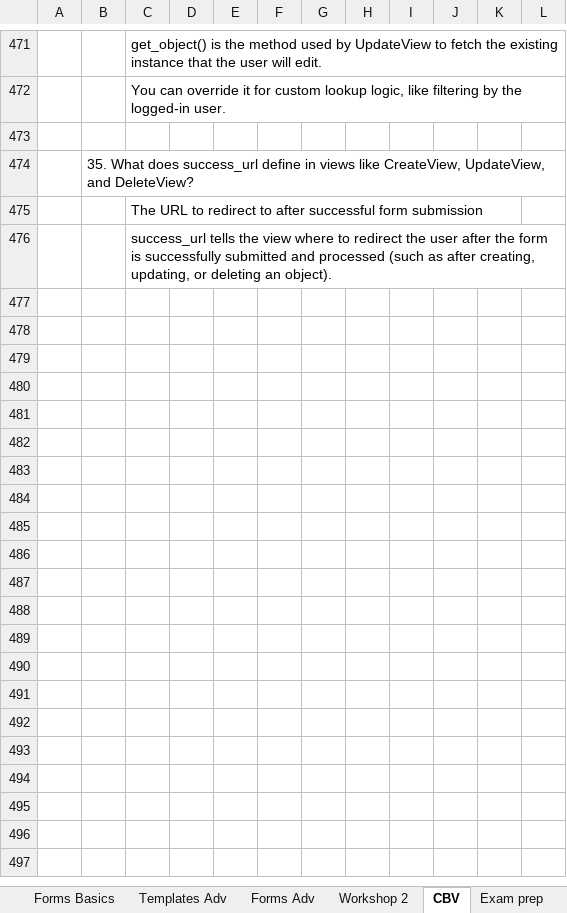
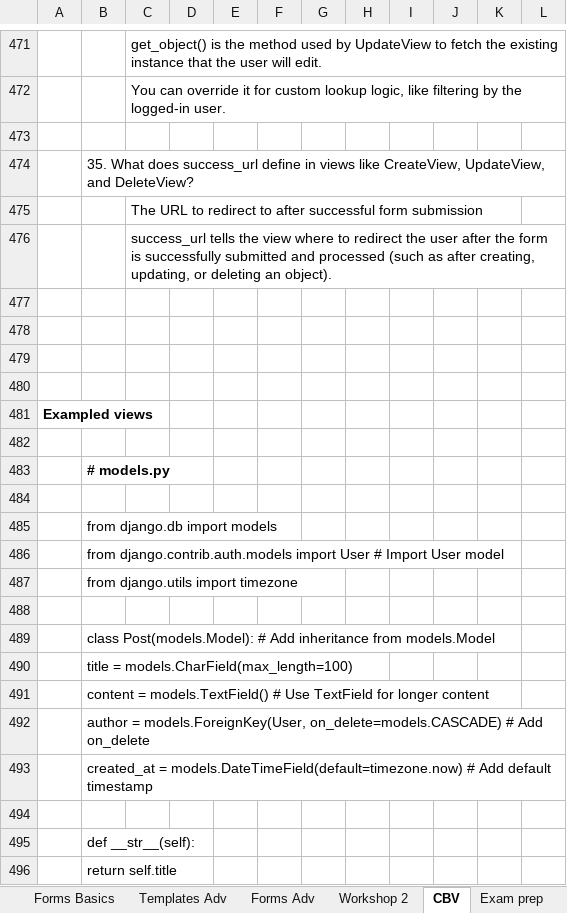
Before and after one commit to Vasil-S-Vasilev/git_test, an Excel workbook: Django 01.03.25.xlsx, sheet CBV, drawn as a sheet; only a part is shown, gaps mark what is left out; values as stored, in another font and other column widths than the file's, no borders; the diff covers the shown part only; the diff names each change by its address in the sheet, - before the commit and + after, or states it on an @@ line.

Commit message:
12.06

```diff
--- a/Django 01.03.25.xlsx (sheet CBV)
+++ b/Django 01.03.25.xlsx (sheet CBV)
+row 477: (empty)
+row 478: (empty)
+row 479: (empty)
+row 480: (empty)
+row 481: Exampled views
+row 482: (empty)
+row 483:  | # models.py
+row 484: (empty)
+row 485:  | from django.db import models
+row 486:  | from django.contrib.auth.models import User # Import User model
+row 487:  | from django.utils import timezone
+row 488: (empty)
+row 489:  | class Post(models.Model): # Add inheritance from models.Model
+row 490:  | title = models.CharField(max_length=100)
+row 491:  | content = models.TextField() # Use TextField for longer content
+row 492:  | author = models.ForeignKey(User, on_delete=models.CASCADE) # Add on_delete
+row 493:  | created_at = models.DateTimeField(default=timezone.now) # Add default timestamp
+row 494: (empty)
+row 495:  | def __str__(self):
+row 496:  | return self.title
```
Also changed, not shown: 41 added rows elsewhere in this sheet, sheet Forms Basics, charts or pictures.
